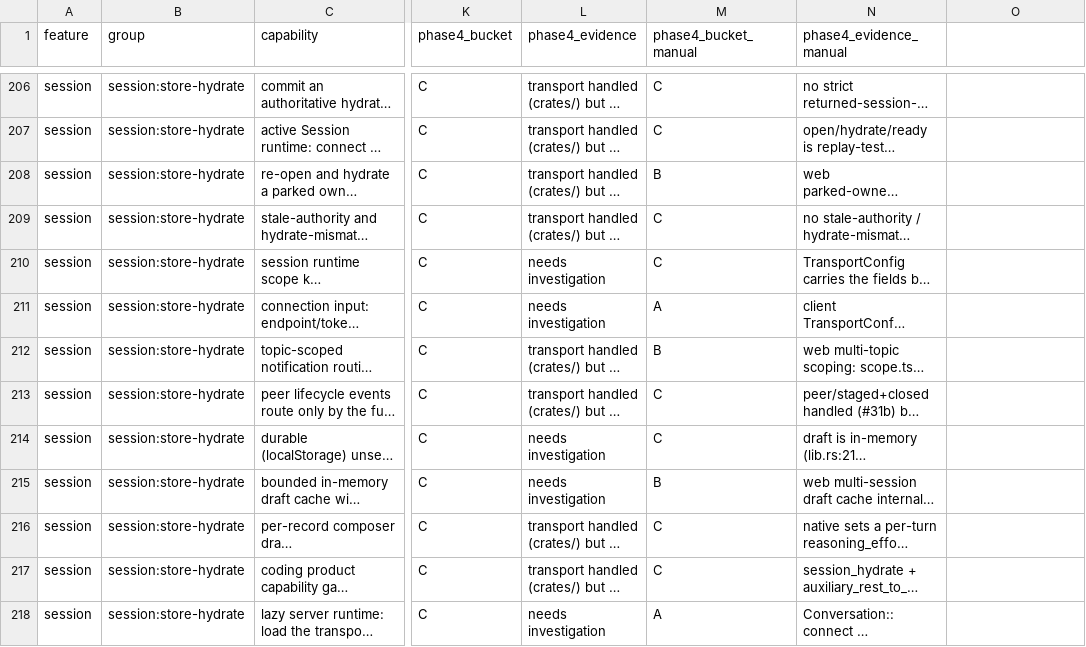
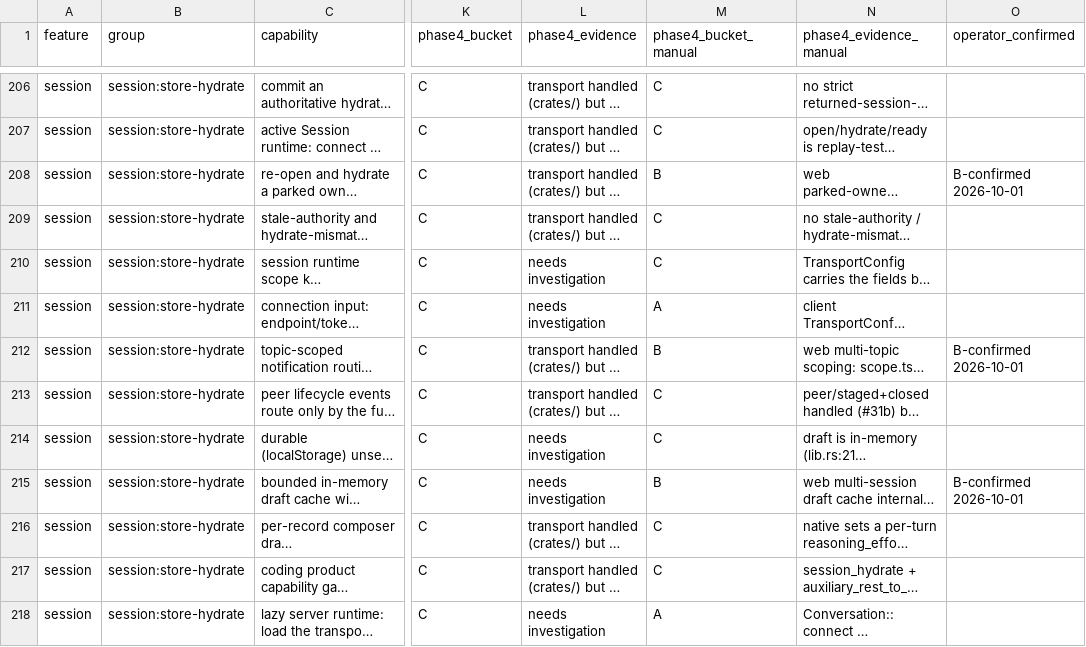
Before and after one commit to octos-org/octoscode-app, a CSV file: docs/parity-matrix.csv, drawn as a sheet; only a part is shown, gaps mark what is left out; long unchanged cells end in …; the diff covers the shown part only; the diff names each change by its address in the sheet, - before the commit and + after, or states it on an @@ line.

```diff
--- a/docs/parity-matrix.csv
+++ b/docs/parity-matrix.csv
-O1: (empty)
+O1: operator_confirmed
-O208 (operator_confirmed): (empty)
+O208 (operator_confirmed): B-confirmed 2026-10-01
-O212 (operator_confirmed): (empty)
+O212 (operator_confirmed): B-confirmed 2026-10-01
-O215 (operator_confirmed): (empty)
+O215 (operator_confirmed): B-confirmed 2026-10-01
```
Also changed, not shown: 46 edited cells elsewhere in this file.
